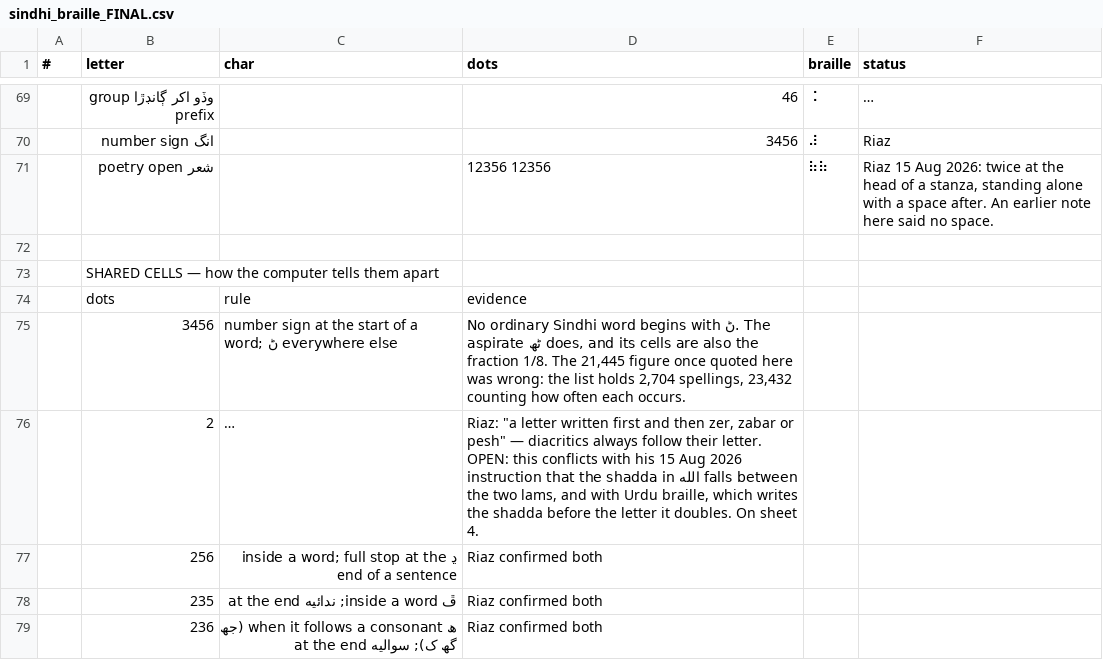
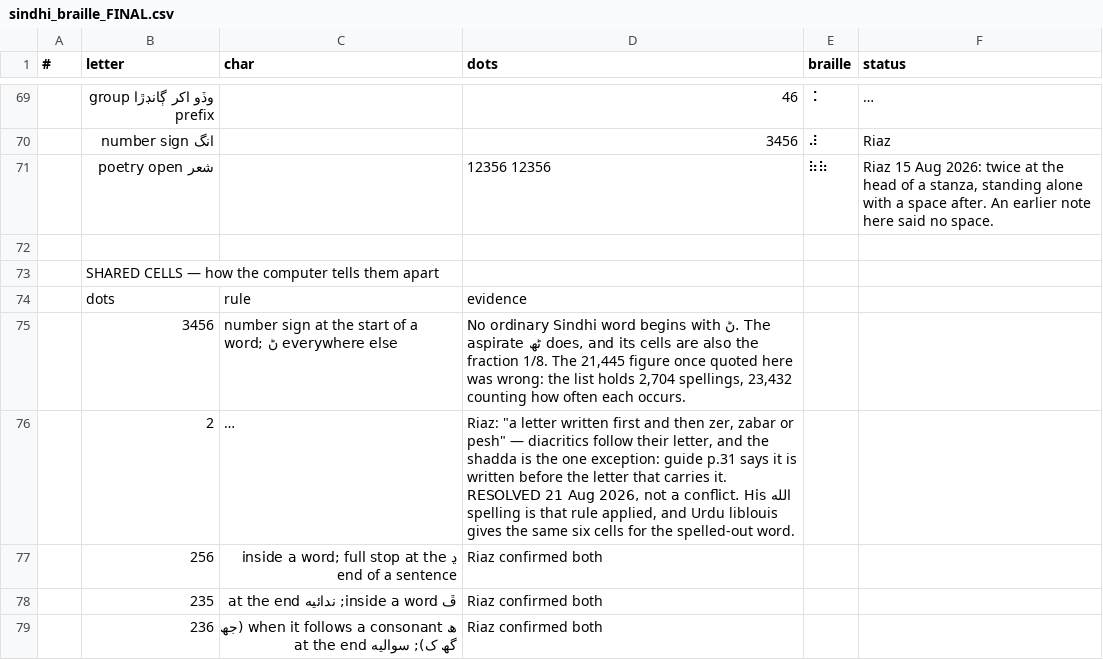
Before and after one commit to SafeerAliMirani/sindhi-braille, a CSV file: official-code/sindhi_braille_FINAL.csv, drawn as a sheet; only a part is shown, gaps mark what is left out; long unchanged cells end in …; the diff names each change by its address in the sheet, - before the commit and + after, or states it on an @@ line.

```diff
--- a/official-code/sindhi_braille_FINAL.csv
+++ b/official-code/sindhi_braille_FINAL.csv
-D76 (dots): …— diacritics always follow their letter. OPEN: this conflicts with his 15 Aug 2026 instruction that the shadda in الله falls between the two lams, and with Urdu braille, which writes the shadda before the letter it doubles. On sheet 4.
+D76 (dots): …— diacritics follow their letter, and the shadda is the one exception: guide p.31 says it is written before the letter that carries it. RESOLVED 21 Aug 2026, not a conflict. His الله spelling is that rule applied, and Urdu liblouis gives the same six cells for the spelled-out word.
```
Also changed, not shown: 5 other files.
